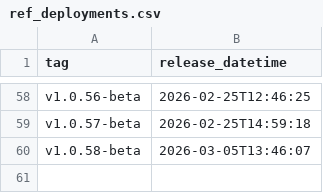
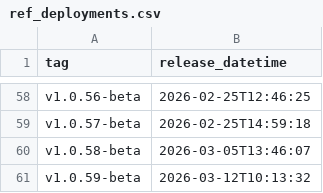
Before and after one commit to NHSDigital/eps-aws-dashboards, a CSV file: _data/ref_deployments.csv, drawn as a sheet; only a part is shown, gaps mark what is left out; the diff names each change by its address in the sheet, - before the commit and + after, or states it on an @@ line.

```diff
--- a/_data/ref_deployments.csv
+++ b/_data/ref_deployments.csv
+row 61: v1.0.59-beta | 2026-03-12T10:13:32
```
Also changed, not shown: 1 other file.
